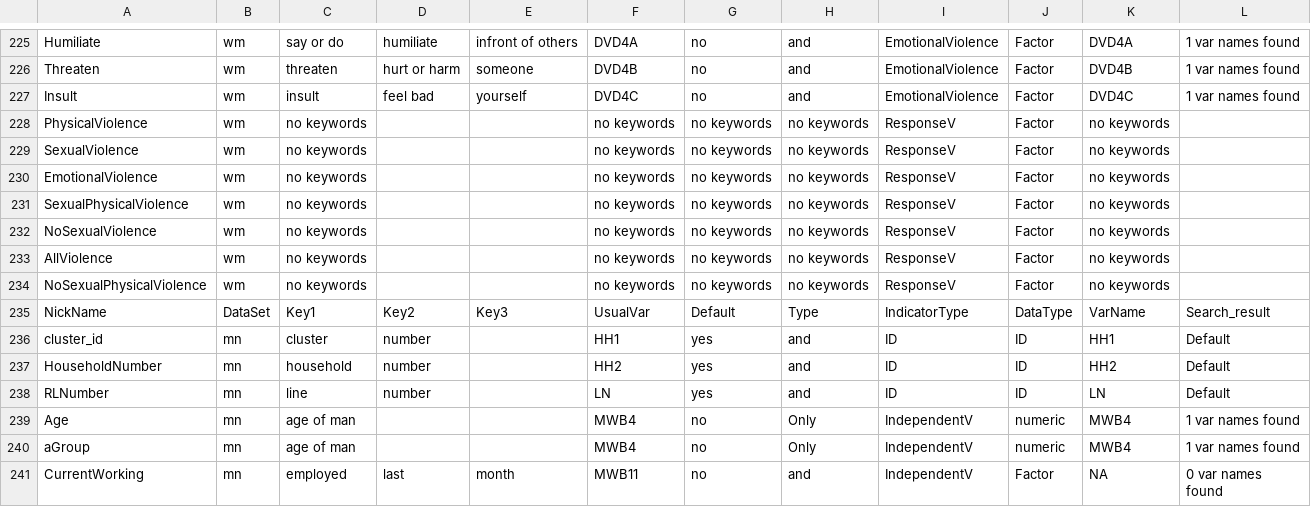
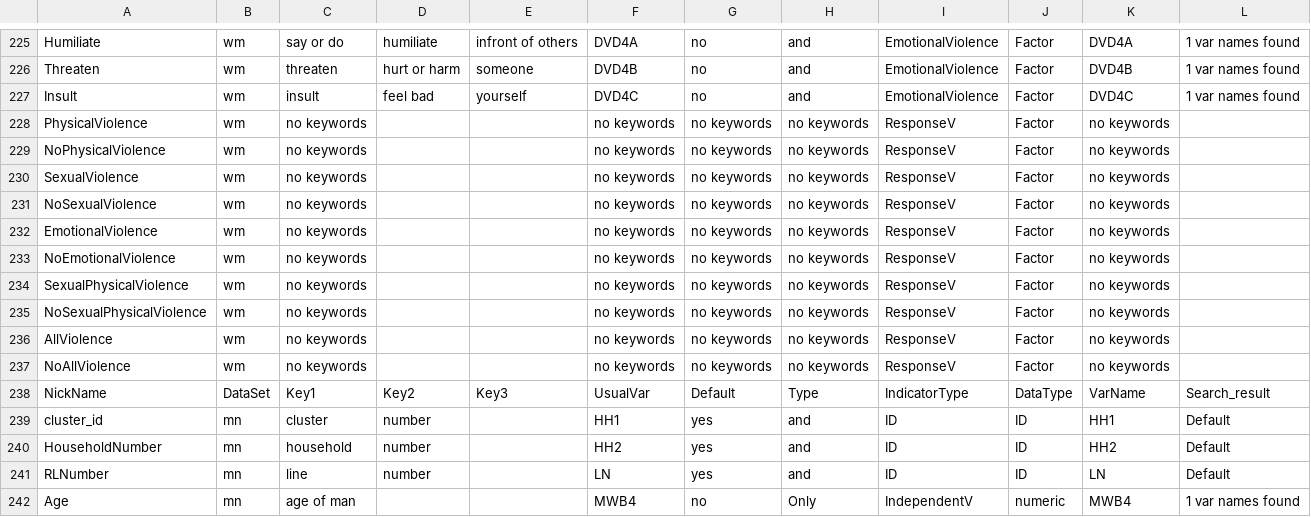
Before and after one commit to unescap/LNOB_Rcode, a CSV file: MICScsv/Tonga2019MICS.csv, drawn as a sheet; only a part is shown, gaps mark what is left out; the shorter side is filled out with more unchanged rows.

Commit message:
non-barrier indicator for DV and new LNOB data summary report

```diff
--- a/MICScsv/Tonga2019MICS.csv
+++ b/MICScsv/Tonga2019MICS.csv
@@ -228,8 +228,11 @@ Insult,wm,insult,feel bad,yourself,DVD4C,no,and,EmotionalViolence,Factor,DVD4C,1
 PhysicalViolence,wm,no keywords,,,no keywords,no keywords,no keywords,ResponseV,Factor,no keywords,
+NoPhysicalViolence,wm,no keywords,,,no keywords,no keywords,no keywords,ResponseV,Factor,no keywords,
 SexualViolence,wm,no keywords,,,no keywords,no keywords,no keywords,ResponseV,Factor,no keywords,
+NoSexualViolence,wm,no keywords,,,no keywords,no keywords,no keywords,ResponseV,Factor,no keywords,
 EmotionalViolence,wm,no keywords,,,no keywords,no keywords,no keywords,ResponseV,Factor,no keywords,
+NoEmotionalViolence,wm,no keywords,,,no keywords,no keywords,no keywords,ResponseV,Factor,no keywords,
 SexualPhysicalViolence,wm,no keywords,,,no keywords,no keywords,no keywords,ResponseV,Factor,no keywords,
-NoSexualViolence,wm,no keywords,,,no keywords,no keywords,no keywords,ResponseV,Factor,no keywords,
+NoSexualPhysicalViolence,wm,no keywords,,,no keywords,no keywords,no keywords,ResponseV,Factor,no keywords,
 AllViolence,wm,no keywords,,,no keywords,no keywords,no keywords,ResponseV,Factor,no keywords,
-NoSexualPhysicalViolence,wm,no keywords,,,no keywords,no keywords,no keywords,ResponseV,Factor,no keywords,
+NoAllViolence,wm,no keywords,,,no keywords,no keywords,no keywords,ResponseV,Factor,no keywords,
 NickName,DataSet,Key1,Key2,Key3,UsualVar,Default,Type,IndicatorType,DataType,VarName,Search_result
```
